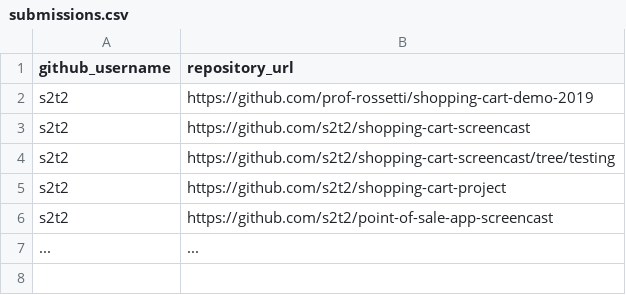
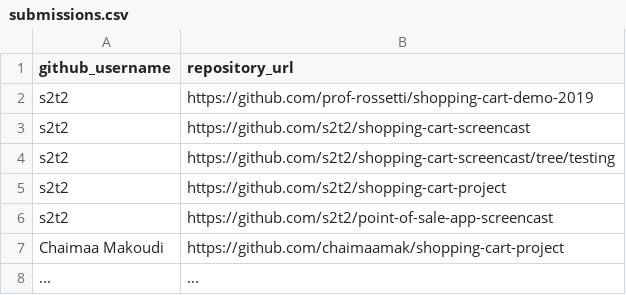
Before and after one commit to prof-rossetti/nyu-info-2335-201905, a CSV file: projects/shopping-cart/submissions.csv, drawn as a sheet.

Commit message:
Shopping Cart Project Submission

```diff
--- a/projects/shopping-cart/submissions.csv
+++ b/projects/shopping-cart/submissions.csv
@@ -6,2 +6,3 @@ s2t2, https://github.com/s2t2/shopping-cart-project
 s2t2, https://github.com/s2t2/point-of-sale-app-screencast
+Chaimaa Makoudi, https://github.com/chaimaamak/shopping-cart-project
 ..., ...
```
